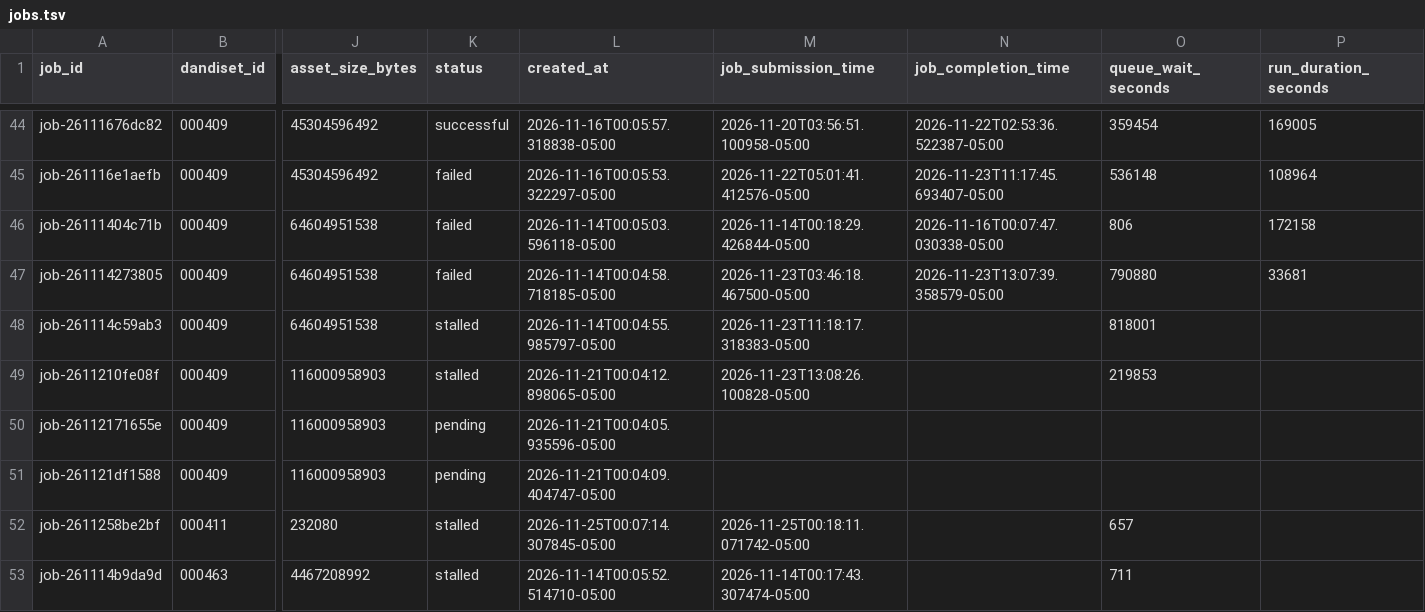
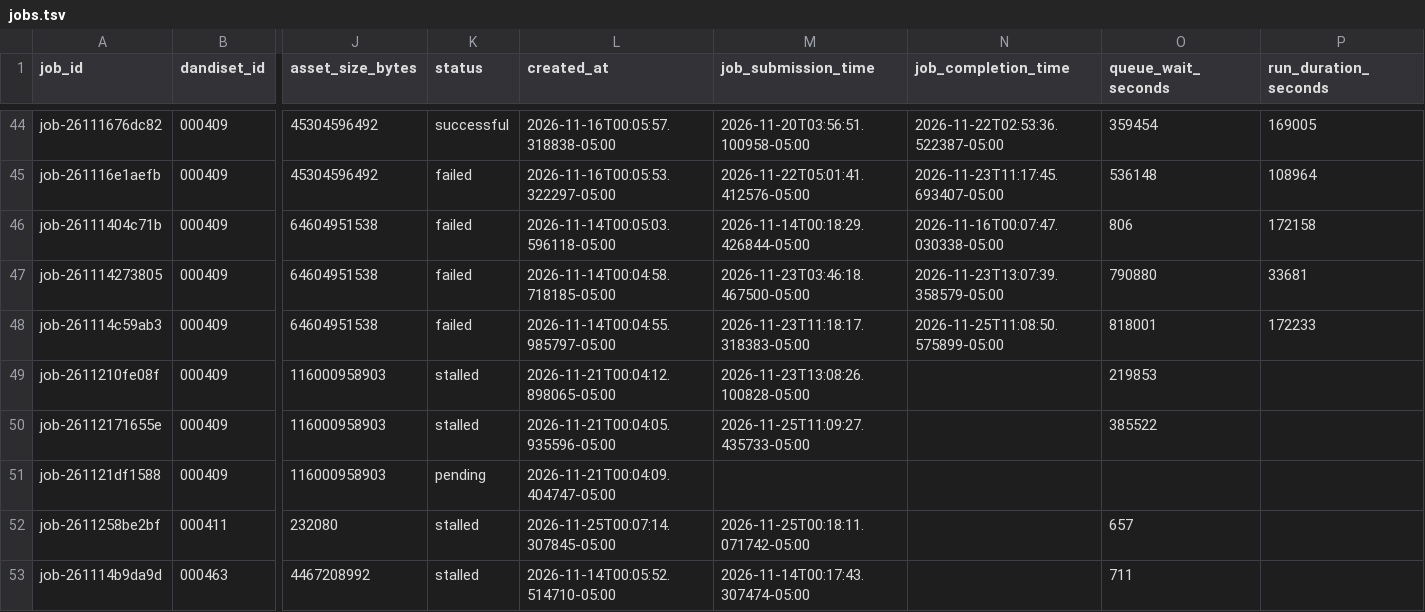
Before and after one commit to dandi-compute/001697, a TSV file: derivatives/jobs.tsv, drawn as a sheet; only a part is shown, gaps mark what is left out; the diff names each change by its address in the sheet, - before the commit and + after, or states it on an @@ line.

```diff
--- a/derivatives/jobs.tsv
+++ b/derivatives/jobs.tsv
-K48 (status): stalled
+K48 (status): failed
-N48 (job_completion_time): (empty)
+N48 (job_completion_time): 2026-11-25T11:08:50.575899-05:00
-P48 (run_duration_seconds): (empty)
+P48 (run_duration_seconds): 172233
-K50 (status): pending
+K50 (status): stalled
-M50 (job_submission_time): (empty)
+M50 (job_submission_time): 2026-11-25T11:09:27.435733-05:00
-O50 (queue_wait_seconds): (empty)
+O50 (queue_wait_seconds): 385522
```
Also changed, not shown: 4 other files.
